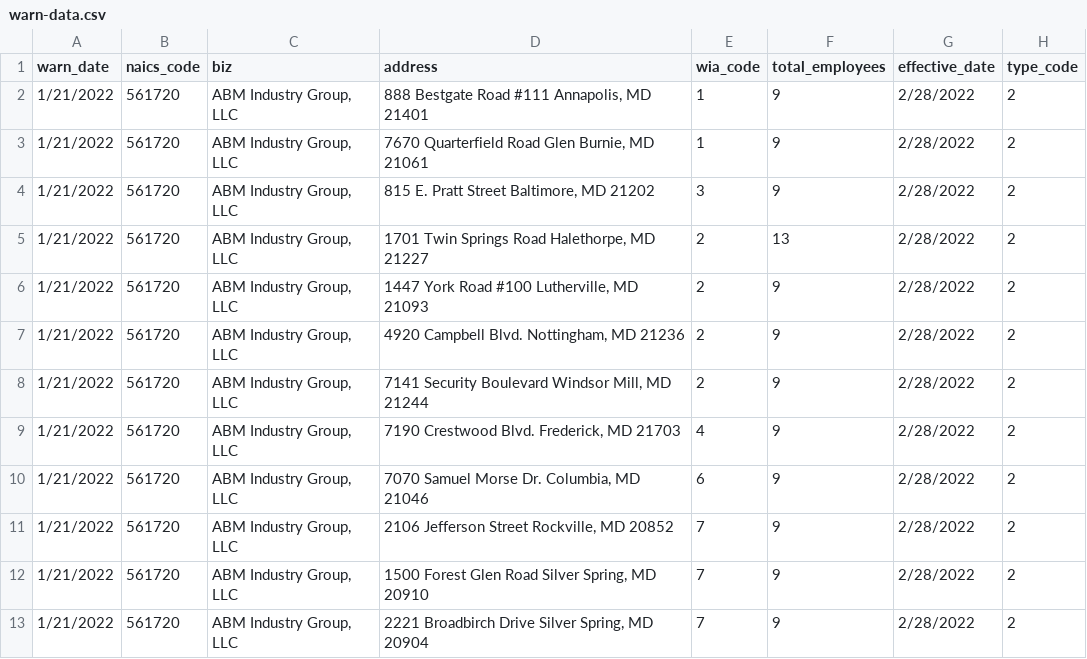
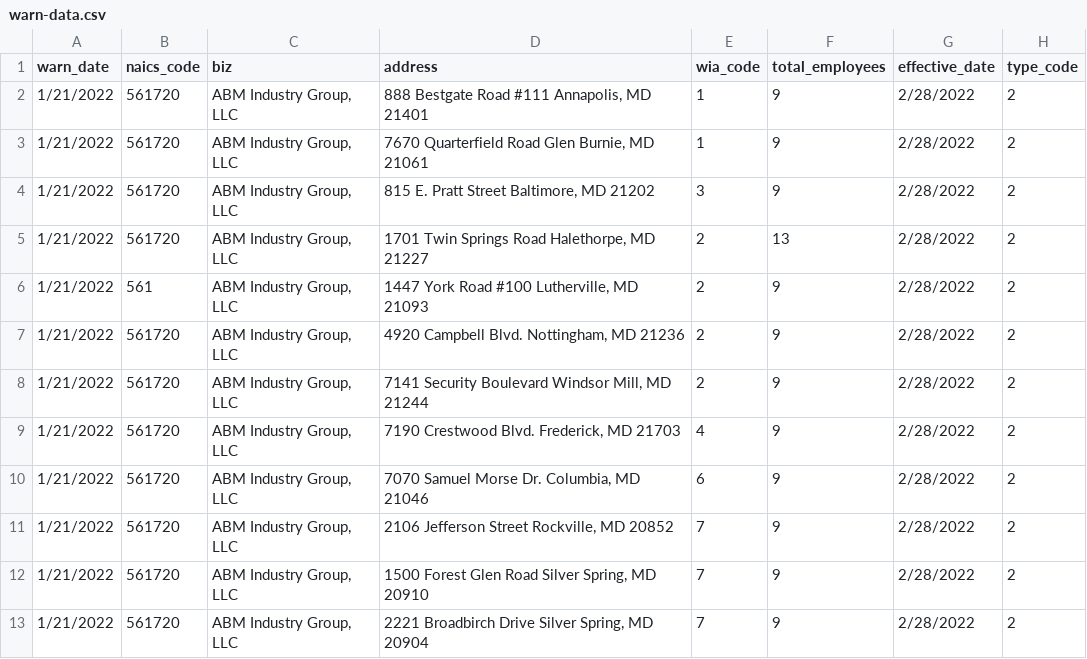
Before and after one commit to abidishajia/my-first-github-scraper, a CSV file: warn-data.csv, drawn as a sheet; only a part is shown.

Commit message:
update csv file to trigger change

```diff
--- a/warn-data.csv
+++ b/warn-data.csv
@@ -5,3 +5,3 @@ warn_date,naics_code,biz,address,wia_code,total_employees,effective_date,type_co
 1/21/2022,561720,"ABM Industry Group, LLC","1701 Twin Springs Road     Halethorpe, MD 21227",2,13,2/28/2022,2
-1/21/2022,561720,"ABM Industry Group, LLC","1447 York Road                       #100                                        Lutherville, MD 21093",2,9,2/28/2022,2
+1/21/2022,561,"ABM Industry Group, LLC","1447 York Road                       #100                                        Lutherville, MD 21093",2,9,2/28/2022,2
 1/21/2022,561720,"ABM Industry Group, LLC","4920 Campbell Blvd.           Nottingham, MD 21236",2,9,2/28/2022,2
```
